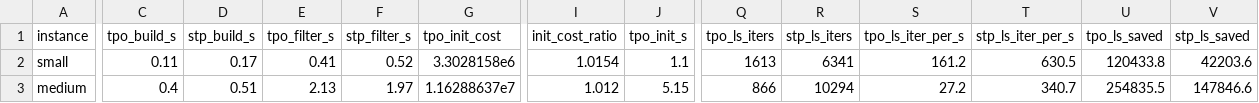
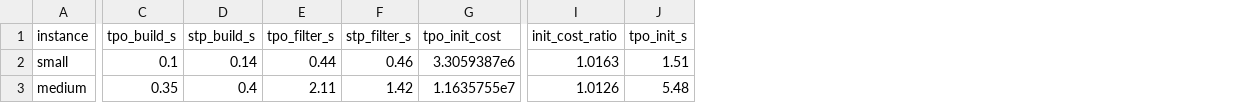
Before and after one commit to BatyLeo/TransportationPlanningOptimization.jl, a CSV file: scripts/benchmark/results/comparison.csv, drawn as a sheet; only a part is shown, gaps mark what is left out; removed rows and columns are numbered as before the commit, all else as after; the diff covers the shown part only; the diff names each change by its address in the sheet, - before the commit and + after, or states it on an @@ line.

```diff
--- a/scripts/benchmark/results/comparison.csv
+++ b/scripts/benchmark/results/comparison.csv
-column Q (tpo_ls_iters), rows 2-3: 1613 | 866
-column R (stp_ls_iters), rows 2-3: 6341 | 10294
-column S (tpo_ls_iter_per_s), rows 2-3: 161.2 | 27.2
-column T (stp_ls_iter_per_s), rows 2-3: 630.5 | 340.7
-column U (tpo_ls_saved), rows 2-3: 120433.8 | 254835.5
-column V (stp_ls_saved), rows 2-3: 42203.6 | 147846.6
-C2 (tpo_build_s): 0.11
+C2 (tpo_build_s): 0.1
-D2 (stp_build_s): 0.17
+D2 (stp_build_s): 0.14
-E2 (tpo_filter_s): 0.41
+E2 (tpo_filter_s): 0.44
-F2 (stp_filter_s): 0.52
+F2 (stp_filter_s): 0.46
-G2 (tpo_init_cost): 3.3028158e6
+G2 (tpo_init_cost): 3.3059387e6
-I2 (init_cost_ratio): 1.0154
+I2 (init_cost_ratio): 1.0163
-J2 (tpo_init_s): 1.1
+J2 (tpo_init_s): 1.51
-C3 (tpo_build_s): 0.4
+C3 (tpo_build_s): 0.35
-D3 (stp_build_s): 0.51
+D3 (stp_build_s): 0.4
-E3 (tpo_filter_s): 2.13
+E3 (tpo_filter_s): 2.11
-F3 (stp_filter_s): 1.97
+F3 (stp_filter_s): 1.42
-G3 (tpo_init_cost): 1.16288637e7
+G3 (tpo_init_cost): 1.1635755e7
-I3 (init_cost_ratio): 1.012
+I3 (init_cost_ratio): 1.0126
-J3 (tpo_init_s): 5.15
+J3 (tpo_init_s): 5.48
```
Also changed, not shown: 1 added row and 23 edited cells elsewhere in this file, 13 other files.
